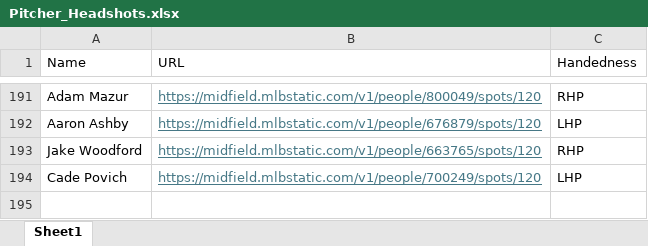
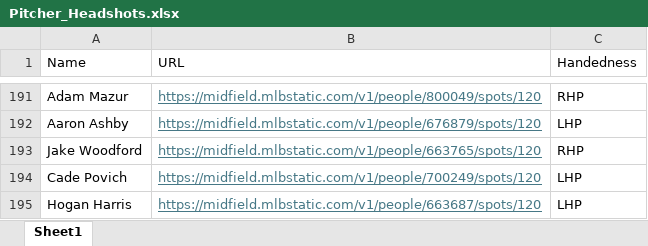
Before and after one commit to mtdewrocks/matchup, an Excel workbook: assets/Pitcher_Headshots.xlsx, sheet Sheet1, drawn as a sheet; only a part is shown, gaps mark what is left out; values as stored, in another font and other column widths than the file's, no borders; the diff names each change by its address in the sheet, - before the commit and + after, or states it on an @@ line.

```diff
--- a/assets/Pitcher_Headshots.xlsx (sheet Sheet1)
+++ b/assets/Pitcher_Headshots.xlsx (sheet Sheet1)
+row 195: Hogan Harris | https://midfield.mlbstatic.com/v1/people/663687/spots/120 | LHP
```
Also changed, not shown: assets/2024_Pitching_Logs.xlsx, assets/Combined_Daily_Data.xlsx, 7 other files.
